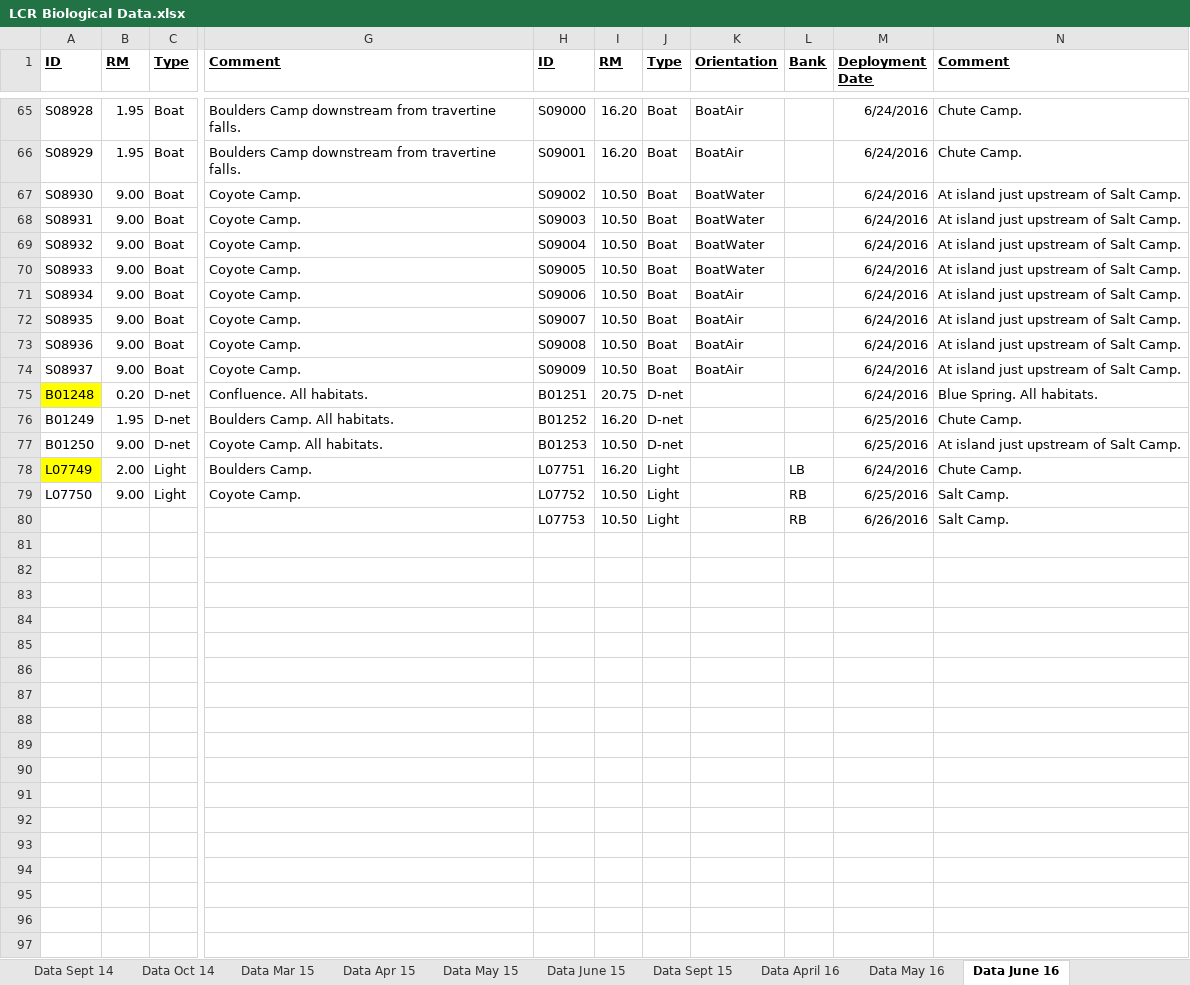
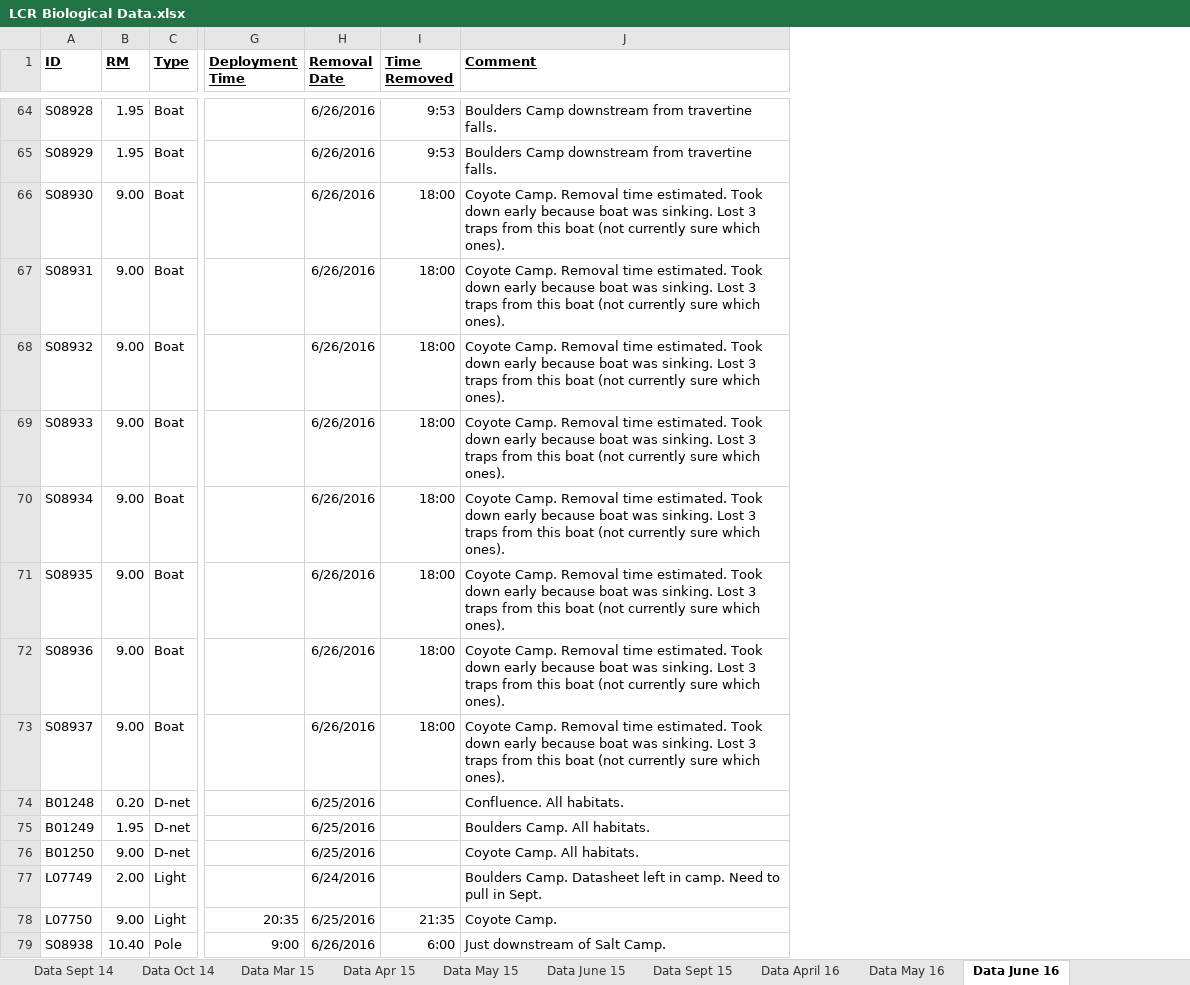
Before and after one commit to jmuehlbauer-usgs/LCR, an Excel workbook: Data/LCR Biological Data.xlsx, sheet Data June 16, drawn as a sheet; only a part is shown, gaps mark what is left out; values as stored, in another font and other column widths than the file's, no borders; removed rows and columns are numbered as before the commit, all else as after; the diff covers the shown part only; the diff names each change by its address in the sheet, - before the commit and + after, or states it on an @@ line.

```diff
--- a/Data/LCR Biological Data.xlsx (sheet Data June 16)
+++ b/Data/LCR Biological Data.xlsx (sheet Data June 16)
+column G (Deployment Time), rows 78-79: 20:35 | 9:00
+column H (Removal Date), rows 64-79: 6/26/2016 | 6/26/2016 | 6/26/2016 | 6/26/2016 | 6/26/2016 | 6/26/2016 | 6/26/2016 | 6/26/2016 | 6/26/2016 | 6/26/2016 | 6/25/2016 | 6/25/2016 | 6/25/2016 | 6/24/2016 | 6/25/2016 | 6/26/2016
+column I (Time Removed), rows 64-79: 9:53 | 9:53 | 18:00 | 18:00 | 18:00 | 18:00 | 18:00 | 18:00 | 18:00 | 18:00 |  |  |  |  | 21:35 | 6:00
-column H (ID), rows 65-80: S09000 | S09001 | S09002 | S09003 | S09004 | S09005 | S09006 | S09007 | S09008 | S09009 | B01251 | B01252 | B01253 | L07751 | L07752 | L07753
-column I (RM), rows 65-80: 16.20 | 16.20 | 10.50 | 10.50 | 10.50 | 10.50 | 10.50 | 10.50 | 10.50 | 10.50 | 20.75 | 16.20 | 10.50 | 16.20 | 10.50 | 10.50
-column J (Type), rows 65-80: Boat | Boat | Boat | Boat | Boat | Boat | Boat | Boat | Boat | Boat | D-net | D-net | D-net | Light | Light | Light
-column K (Orientation), rows 65-74: BoatAir | BoatAir | BoatWater | BoatWater | BoatWater | BoatWater | BoatAir | BoatAir | BoatAir | BoatAir
-column L (Bank), rows 78-80: LB | RB | RB
-column M (Deployment Date), rows 65-80: 6/24/2016 | 6/24/2016 | 6/24/2016 | 6/24/2016 | 6/24/2016 | 6/24/2016 | 6/24/2016 | 6/24/2016 | 6/24/2016 | 6/24/2016 | 6/24/2016 | 6/25/2016 | 6/25/2016 | 6/24/2016 | 6/25/2016 | 6/26/2016
-column N (Comment), rows 65-80: Chute Camp. | Chute Camp. | At island just upstream of Salt Camp. | At island just upstream of Salt Camp. | At island just upstream of Salt Camp. | At island just upstream of Salt Camp. | At island just upstream of Salt Camp. | At island just upstream of Salt Camp. | At island just upstream of Salt Camp. | At island just upstream of Salt Camp. | Blue Spring. All habitats. | Chute Camp. | At island just upstream of Salt Camp. | Chute Camp. | Salt Camp. | Salt Camp.
-J66:J73 (Comment): Coyote Camp.
+J66:J73 (Comment): Coyote Camp. Removal time estimated. Took down early because boat was sinking. Lost 3 traps from this boat (not currently sure which ones).
-A74 fill: #FFFF00
+A74 fill: none
-A77 fill: #FFFF00
+A77 fill: none
-J77 (Comment): Boulders Camp.
+J77 (Comment): Boulders Camp. Datasheet left in camp. Need to pull in Sept.
-A79 (ID): (empty)
+A79 (ID): S08938
-B79 (RM): (empty)
+B79 (RM): 10.40
-C79 (Type): (empty)
+C79 (Type): Pole
-J79 (Comment): (empty)
+J79 (Comment): Just downstream of Salt Camp.
```
Also changed, not shown: 77 added rows, 1 removed row, 3 edited cells and cell formats elsewhere in this sheet, sheet Data May 16, formulas that keep their value, Data/LCR Physical Data.xlsx, 9 other files.
